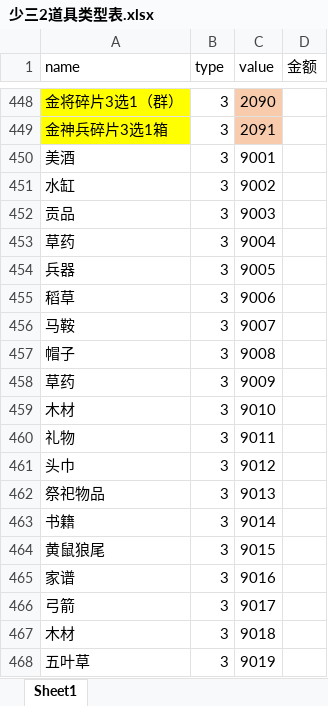
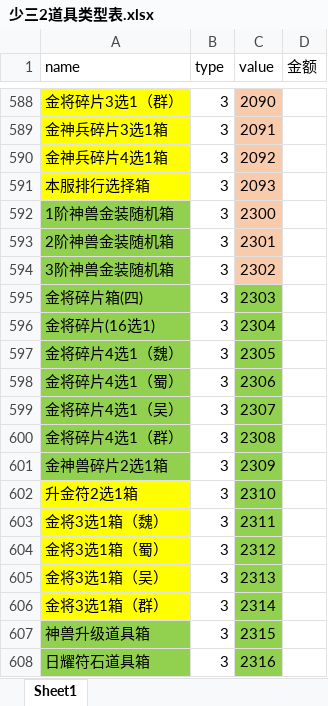
Before and after one commit to jackiejen1/RobotizationTest, an Excel workbook: com/Tools/MyPoco/info_tab/少三2道具类型表.xlsx, sheet Sheet1, drawn as a sheet; only a part is shown, gaps mark what is left out; the shorter side is filled out with more unchanged rows; values as stored, in another font and other column widths than the file's, no borders; conditional formats not drawn; the diff covers the shown part only; the diff names each change by its address in the sheet, - before the commit and + after, or states it on an @@ line.

```diff
--- a/com/Tools/MyPoco/info_tab/少三2道具类型表.xlsx (sheet Sheet1)
+++ b/com/Tools/MyPoco/info_tab/少三2道具类型表.xlsx (sheet Sheet1)
+row 590: 金神兵碎片4选1箱 | 3 | 2092
+row 591: 本服排行选择箱 | 3 | 2093
+row 592: 1阶神兽金装随机箱 | 3 | 2300
+row 593: 2阶神兽金装随机箱 | 3 | 2301
+row 594: 3阶神兽金装随机箱 | 3 | 2302
+row 595: 金将碎片箱(四) | 3 | 2303
+row 596: 金将碎片(16选1) | 3 | 2304
+row 597: 金将碎片4选1（魏） | 3 | 2305
+row 598: 金将碎片4选1（蜀） | 3 | 2306
+row 599: 金将碎片4选1（吴） | 3 | 2307
+row 600: 金将碎片4选1（群） | 3 | 2308
+row 601: 金神兽碎片2选1箱 | 3 | 2309
+row 602: 升金符2选1箱 | 3 | 2310
+row 603: 金将3选1箱（魏） | 3 | 2311
+row 604: 金将3选1箱（蜀） | 3 | 2312
+row 605: 金将3选1箱（吴） | 3 | 2313
+row 606: 金将3选1箱（群） | 3 | 2314
+row 607: 神兽升级道具箱 | 3 | 2315
+row 608: 日耀符石道具箱 | 3 | 2316
```
Also changed, not shown: 150 added rows, 88 moved rows, 71 edited cells and cell formats elsewhere in this sheet, 18 other files.
